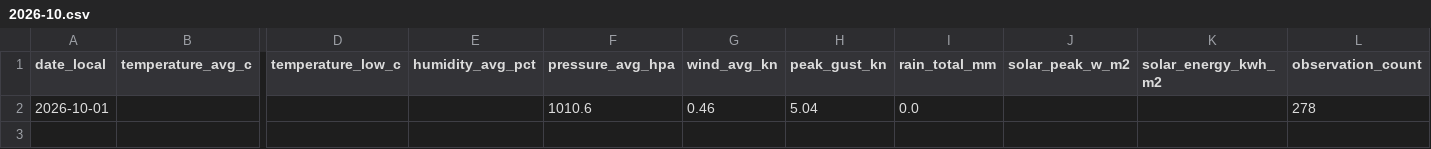
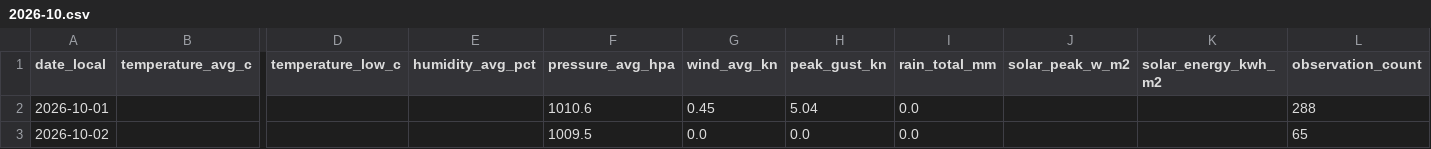
Before and after one commit to TrentinP/brambley-weather, a CSV file: data/daily/2026-10.csv, drawn as a sheet; only a part is shown, gaps mark what is left out; rows hold the shown columns only; the diff names each change by its address in the sheet, - before the commit and + after, or states it on an @@ line.

```diff
--- a/data/daily/2026-10.csv
+++ b/data/daily/2026-10.csv
-G2 (wind_avg_kn): 0.46
+G2 (wind_avg_kn): 0.45
-L2 (observation_count): 278
+L2 (observation_count): 288
+row 3: 2026-10-02 |  |  |  | 1009.5 | 0.0 | 0.0 | 0.0 |  |  | 65
```
Also changed, not shown: 3 other files.
